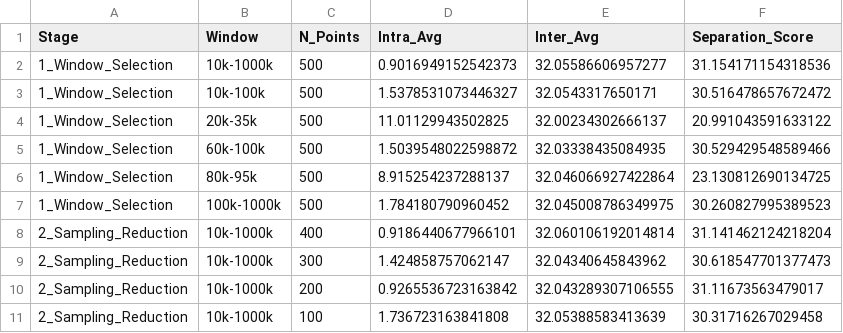
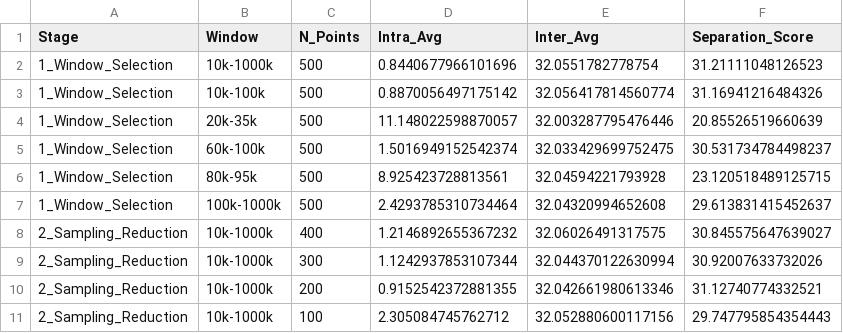
Before and after one commit to CEISCA-VT/Dual-subspace-SHM, a CSV file: 01_256reports_optimization/optimization_results_64bit.csv, drawn as a sheet; only a part is shown; the diff covers the shown part only.

```diff
--- a/01_256reports_optimization/optimization_results_64bit.csv
+++ b/01_256reports_optimization/optimization_results_64bit.csv
@@ -1,11 +1,11 @@
 Stage,Window,N_Points,Intra_Avg,Inter_Avg,Separation_Score
-1_Window_Selection,10k-1000k,500,0.9016949152542373,32.05586606957277,31.154171154318536
-1_Window_Selection,10k-100k,500,1.5378531073446327,32.0543317650171,30.516478657672472
-1_Window_Selection,20k-35k,500,11.01129943502825,32.00234302666137,20.991043591633122
-1_Window_Selection,60k-100k,500,1.5039548022598872,32.03338435084935,30.529429548589466
-1_Window_Selection,80k-95k,500,8.915254237288137,32.046066927422864,23.130812690134725
-1_Window_Selection,100k-1000k,500,1.784180790960452,32.045008786349975,30.260827995389523
-2_Sampling_Reduction,10k-1000k,400,0.9186440677966101,32.060106192014814,31.141462124218204
-2_Sampling_Reduction,10k-1000k,300,1.424858757062147,32.04340645843962,30.618547701377473
-2_Sampling_Reduction,10k-1000k,200,0.9265536723163842,32.043289307106555,31.11673563479017
-2_Sampling_Reduction,10k-1000k,100,1.736723163841808,32.05388583413639,30.31716267029458
+1_Window_Selection,10k-1000k,500,0.8440677966101696,32.0551782778754,31.21111048126523
+1_Window_Selection,10k-100k,500,0.8870056497175142,32.056417814560774,31.16941216484326
+1_Window_Selection,20k-35k,500,11.148022598870057,32.003287795476446,20.85526519660639
+1_Window_Selection,60k-100k,500,1.5016949152542374,32.033429699752475,30.531734784498237
+1_Window_Selection,80k-95k,500,8.925423728813561,32.04594221793928,23.120518489125715
+1_Window_Selection,100k-1000k,500,2.4293785310734464,32.04320994652608,29.613831415452637
+2_Sampling_Reduction,10k-1000k,400,1.2146892655367232,32.06026491317575,30.845575647639027
+2_Sampling_Reduction,10k-1000k,300,1.1242937853107344,32.044370122630994,30.92007633732026
+2_Sampling_Reduction,10k-1000k,200,0.9152542372881355,32.042661980613346,31.12740774332521
+2_Sampling_Reduction,10k-1000k,100,2.305084745762712,32.052880600117156,29.747795854354443
```
Also changed, not shown: 5 added rows, 5 removed rows, 2 moved rows and 18 edited cells elsewhere in this file, 01_256reports_optimization/optimization_results_128bit.csv, 01_256reports_optimization/optimization_results_256bit.csv, 37 other files.
